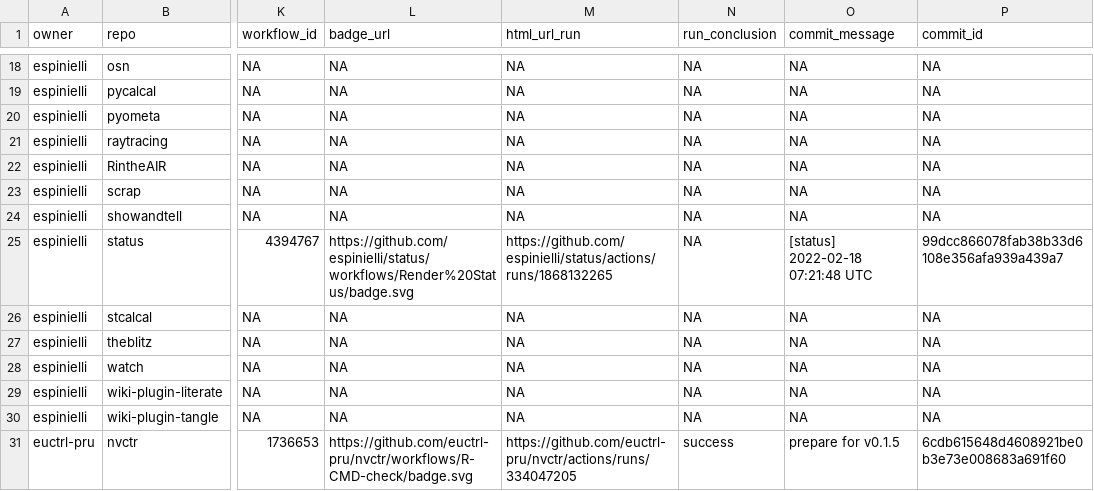
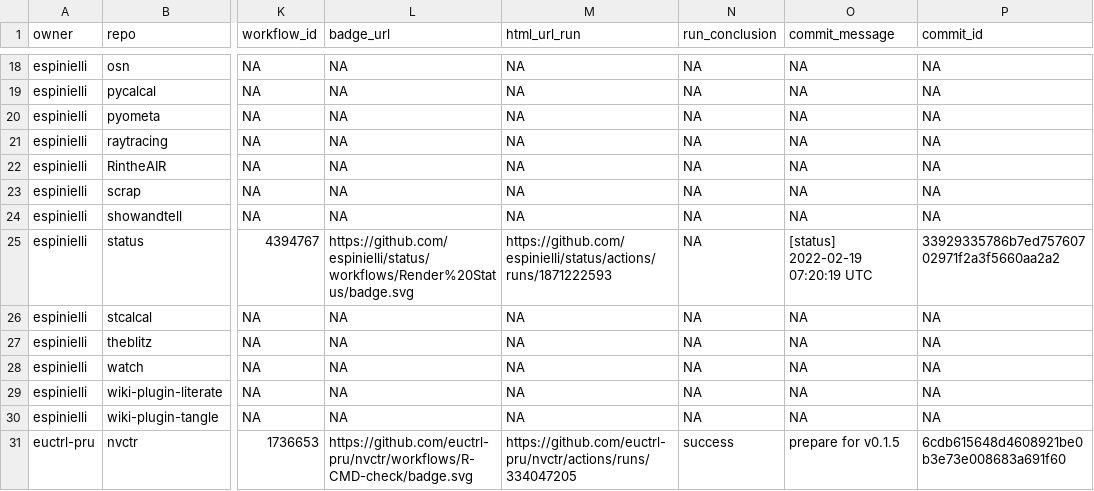
Before and after one commit to espinielli/status, a CSV file: repos.csv, drawn as a sheet; only a part is shown, gaps mark what is left out; the diff names each change by its address in the sheet, - before the commit and + after, or states it on an @@ line.

```diff
--- a/repos.csv
+++ b/repos.csv
-M25 (html_url_run): https://github.com/espinielli/status/actions/runs/1868132265
+M25 (html_url_run): https://github.com/espinielli/status/actions/runs/1871222593
-O25 (commit_message): [status] 2022-02-18 07:21:48 UTC
+O25 (commit_message): [status] 2022-02-19 07:20:19 UTC
-P25 (commit_id): 99dcc866078fab38b33d6108e356afa939a439a7
+P25 (commit_id): 33929335786b7ed75760702971f2a3f5660aa2a2
```
Also changed, not shown: 1 other file.
